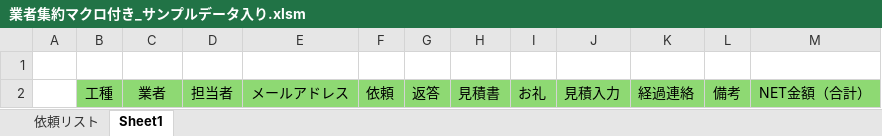
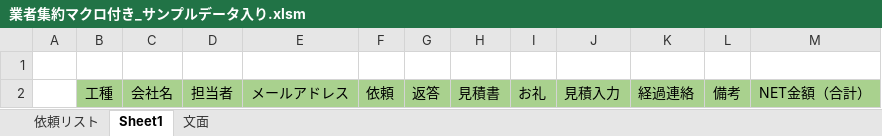
Before and after one commit to tanakayuushin/yamasaki, an Excel workbook: macros/業者集約マクロ付き_サンプルデータ入り.xlsm, sheet Sheet1, drawn as a sheet; values as stored, in another font and other column widths than the file's, no borders; charts and pictures not drawn; the diff names each change by its address in the sheet, - before the commit and + after, or states it on an @@ line.

```diff
--- a/macros/業者集約マクロ付き_サンプルデータ入り.xlsm (sheet Sheet1)
+++ b/macros/業者集約マクロ付き_サンプルデータ入り.xlsm (sheet Sheet1)
+sheet tab: 文面
-B2:M2 fill: #8ED973
+B2:M2 fill: #A9D18E
-C2: 業者
+C2: 会社名
```
Also changed, not shown: sheet 依頼リスト, charts or pictures, macros/業者集約マクロ付き.xlsm, macros/業者集約マクロ付き_サンプルデータ工種50以上.xlsm, 7 other files.
